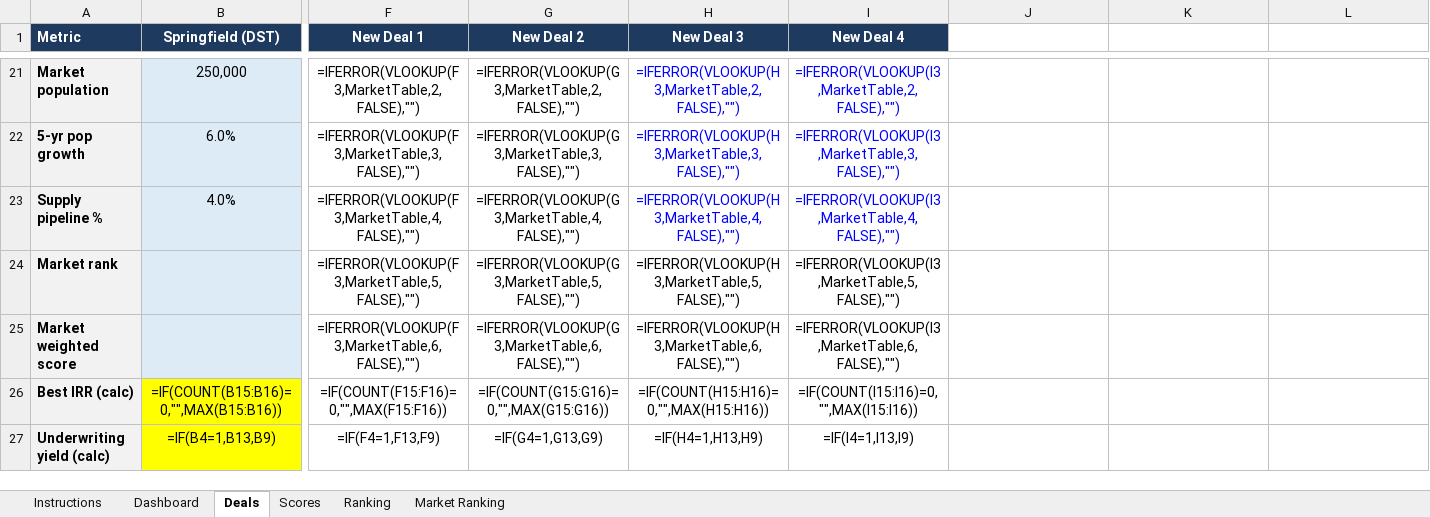
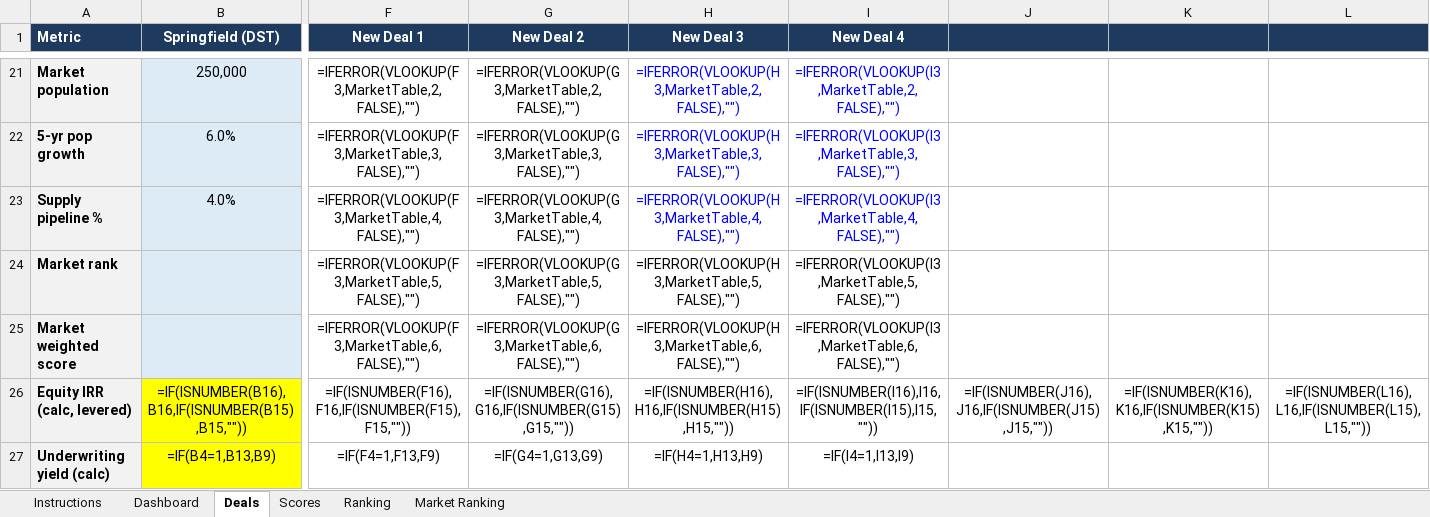
Before and after one commit to EchamounUSEDC/Deal-Agent, an Excel workbook: ICGoNoGoDashboard_Working.xlsx, sheet Deals, drawn as a sheet; only a part is shown, gaps mark what is left out; values as stored, in another font and other column widths than the file's, no borders; formulas without a stored value are shown as written; removed rows and columns are numbered as before the commit, all else as after; rows hold the shown columns only; the diff names each change by its address in the sheet, - before the commit and + after, or states it on an @@ line.

```diff
--- a/ICGoNoGoDashboard_Working.xlsx (sheet Deals)
+++ b/ICGoNoGoDashboard_Working.xlsx (sheet Deals)
-J1:L1 fill: none
+J1:L1 fill: #1F3A5F
-row 26: Best IRR (calc) | =IF(COUNT(B15:B16)=0,"",MAX(B15:B16)) | =IF(COUNT(F15:F16)=0,"",MAX(F15:F16)) | =IF(COUNT(G15:G16)=0,"",MAX(G15:G16)) | =IF(COUNT(H15:H16)=0,"",MAX(H15:H16)) | =IF(COUNT(I15:I16)=0,"",MAX(I15:I16))
+row 26: Equity IRR (calc, levered) | =IF(ISNUMBER(B16),B16,IF(ISNUMBER(B15),B15,"")) | =IF(ISNUMBER(F16),F16,IF(ISNUMBER(F15),F15,"")) | =IF(ISNUMBER(G16),G16,IF(ISNUMBER(G15),G15,"")) | =IF(ISNUMBER(H16),H16,IF(ISNUMBER(H15),H15,"")) | =IF(ISNUMBER(I16),I16,IF(ISNUMBER(I15),I15,"")) | =IF(ISNUMBER(J16),J16,IF(ISNUMBER(J15),J15,"")) | =IF(ISNUMBER(K16),K16,IF(ISNUMBER(K15),K15,"")) | =IF(ISNUMBER(L16),L16,IF(ISNUMBER(L15),L15,""))
```
Also changed, not shown: sheet Dashboard, 2 other files.
